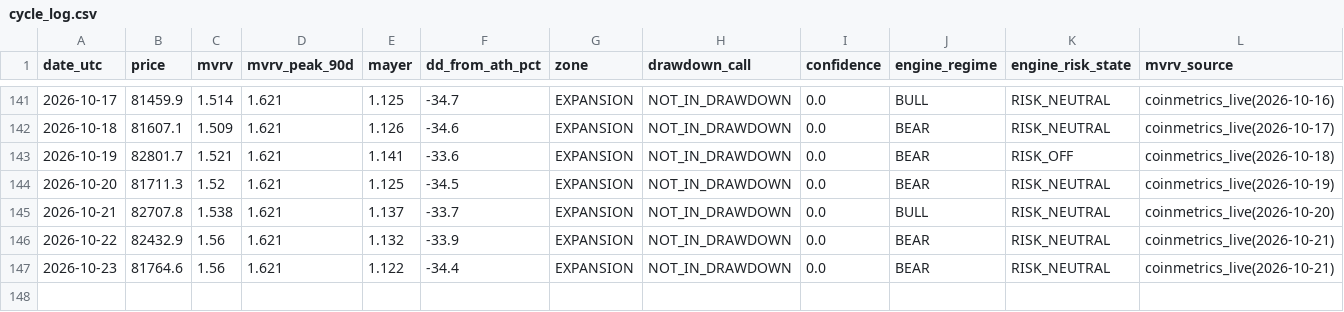
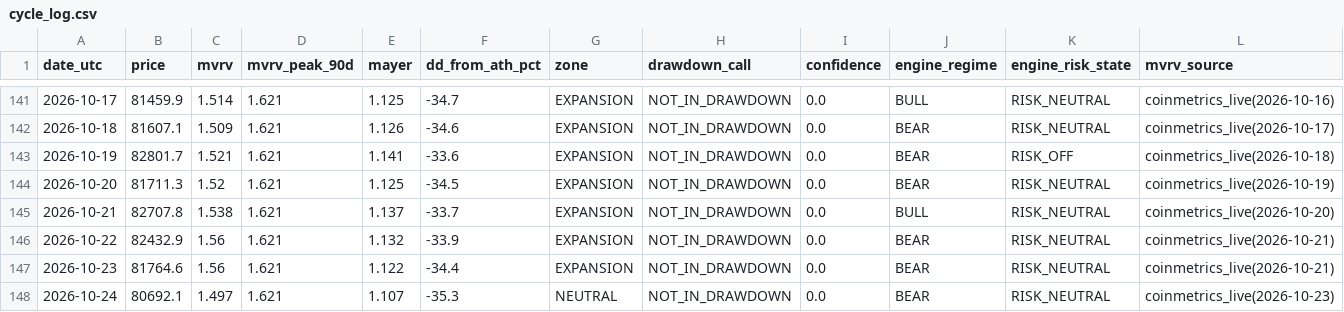
Before and after one commit to BRKME/OracAI, a CSV file: state/cycle_log.csv, drawn as a sheet; only a part is shown, gaps mark what is left out.

Commit message:
cycle_log: 2026-10-24

```diff
--- a/state/cycle_log.csv
+++ b/state/cycle_log.csv
@@ -147 +147,2 @@ date_utc,price,mvrv,mvrv_peak_90d,mayer,dd_from_ath_pct,zone,drawdown_call,confi
 2026-10-23,81764.6,1.56,1.621,1.122,-34.4,EXPANSION,NOT_IN_DRAWDOWN,0.0,BEAR,RISK_NEUTRAL,coinmetrics_live(2026-10-21)
+2026-10-24,80692.1,1.497,1.621,1.107,-35.3,NEUTRAL,NOT_IN_DRAWDOWN,0.0,BEAR,RISK_NEUTRAL,coinmetrics_live(2026-10-23)
```
Also changed, not shown: 2 other files.
